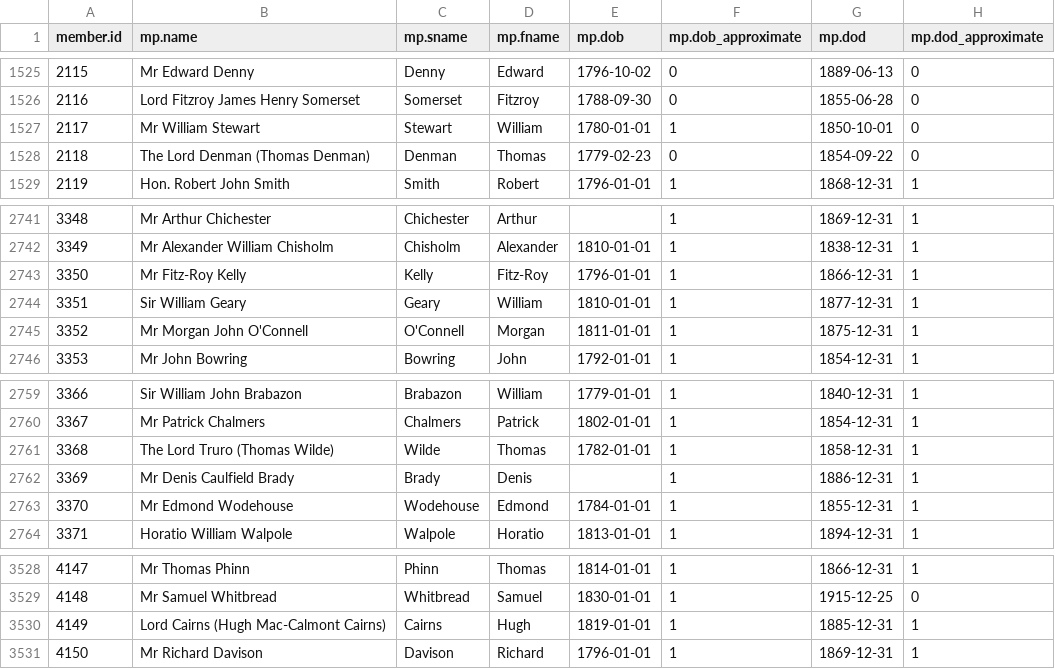
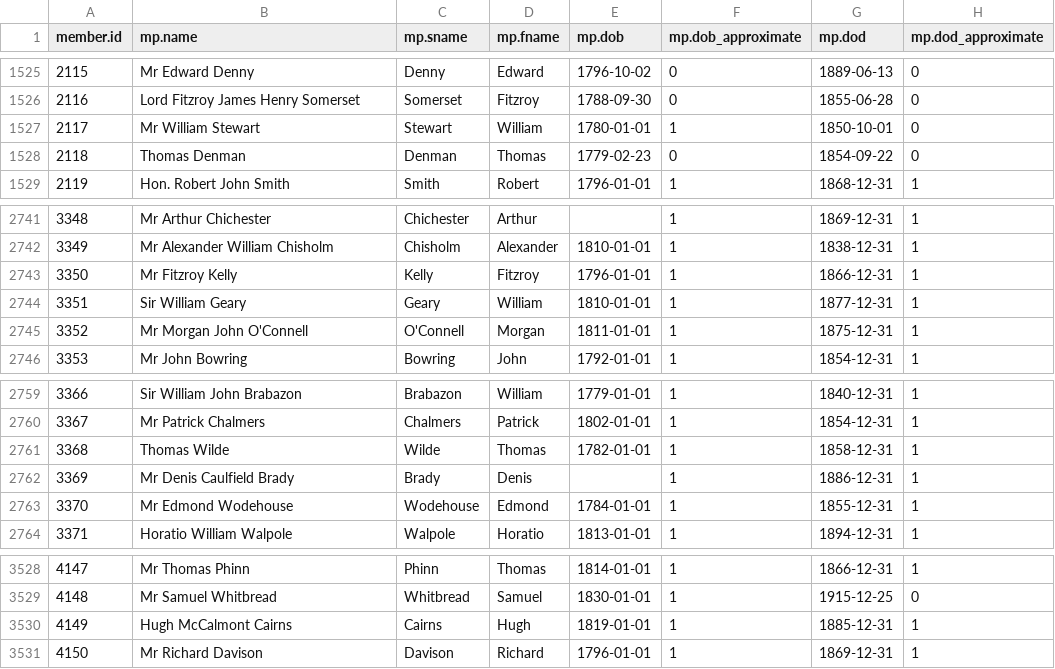
Before and after one commit to stephbuon/hansard-speakers, a CSV file: data/mps.csv, drawn as a sheet; only a part is shown, gaps mark what is left out.

Commit message:
Update mps.csv

```diff
--- a/data/mps.csv
+++ b/data/mps.csv
@@ -1527,3 +1527,3 @@ member.id,mp.name,mp.sname,mp.fname,mp.dob,mp.dob_approximate,mp.dod,mp.dod_appr
 2117,Mr William Stewart,Stewart,William,1780-01-01,1,1850-10-01,0
-2118,The Lord Denman (Thomas Denman),Denman,Thomas,1779-02-23,0,1854-09-22,0
+2118,Thomas Denman,Denman,Thomas,1779-02-23,0,1854-09-22,0
 2119,Hon. Robert John Smith,Smith,Robert,1796-01-01,1,1868-12-31,1
@@ -2742,3 +2742,3 @@ member.id,mp.name,mp.sname,mp.fname,mp.dob,mp.dob_approximate,mp.dod,mp.dod_appr
 3349,Mr Alexander William Chisholm,Chisholm,Alexander,1810-01-01,1,1838-12-31,1
-3350,Mr Fitz-Roy Kelly,Kelly,Fitz-Roy,1796-01-01,1,1866-12-31,1
+3350,Mr Fitzroy Kelly,Kelly,Fitzroy,1796-01-01,1,1866-12-31,1
 3351,Sir William Geary,Geary,William,1810-01-01,1,1877-12-31,1
@@ -2760,3 +2760,3 @@ member.id,mp.name,mp.sname,mp.fname,mp.dob,mp.dob_approximate,mp.dod,mp.dod_appr
 3367,Mr Patrick Chalmers,Chalmers,Patrick,1802-01-01,1,1854-12-31,1
-3368,The Lord Truro (Thomas Wilde),Wilde,Thomas,1782-01-01,1,1858-12-31,1
+3368,Thomas Wilde,Wilde,Thomas,1782-01-01,1,1858-12-31,1
 3369,Mr Denis Caulfield Brady,Brady,Denis,,1,1886-12-31,1
@@ -3529,3 +3529,3 @@ member.id,mp.name,mp.sname,mp.fname,mp.dob,mp.dob_approximate,mp.dod,mp.dod_appr
 4148,Mr Samuel Whitbread,Whitbread,Samuel,1830-01-01,1,1915-12-25,0
-4149,Lord Cairns (Hugh Mac-Calmont Cairns),Cairns,Hugh,1819-01-01,1,1885-12-31,1
+4149,Hugh McCalmont Cairns,Cairns,Hugh,1819-01-01,1,1885-12-31,1
 4150,Mr Richard Davison,Davison,Richard,1796-01-01,1,1869-12-31,1
```
